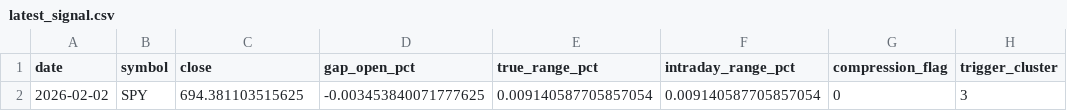
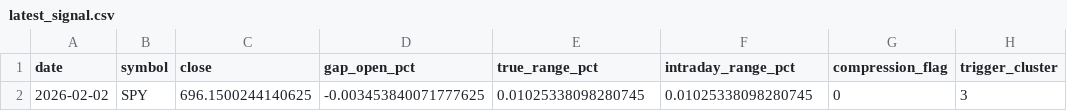
Before and after one commit to kvandre12-commits/SharpEdge-System, a CSV file: outputs/latest_signal.csv, drawn as a sheet; only a part is shown; the diff names each change by its address in the sheet, - before the commit and + after, or states it on an @@ line.

```diff
--- a/outputs/latest_signal.csv
+++ b/outputs/latest_signal.csv
-C2 (close): 694.381103515625
+C2 (close): 696.1500244140625
-E2 (true_range_pct): 0.009140587705857054
+E2 (true_range_pct): 0.01025338098280745
-F2 (intraday_range_pct): 0.009140587705857054
+F2 (intraday_range_pct): 0.01025338098280745
```
Also changed, not shown: outputs/spy_features_daily.csv, outputs/spy_finra_ats_weekly.csv, 3 other files.
